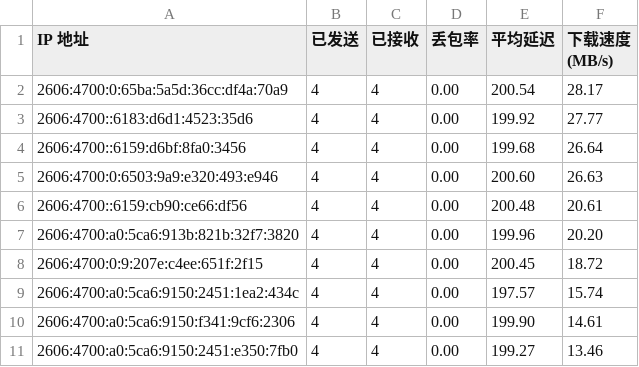
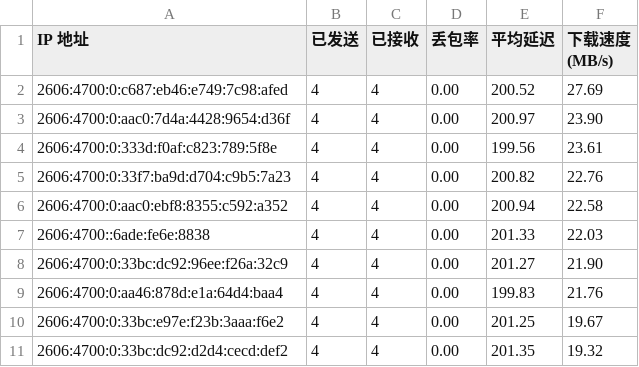
Before and after one commit to ymyuuu/IPDB, a CSV file: BestCF/ipv6.csv, drawn as a sheet.

Commit message:
Update BestCF/ipv6.csv - 2026-06-22 12:06:55

```diff
--- a/BestCF/ipv6.csv
+++ b/BestCF/ipv6.csv
@@ -1,11 +1,11 @@
 IP 地址,已发送,已接收,丢包率,平均延迟,下载速度 (MB/s)
-2606:4700:0:65ba:5a5d:36cc:df4a:70a9,4,4,0.00,200.54,28.17
-2606:4700::6183:d6d1:4523:35d6,4,4,0.00,199.92,27.77
-2606:4700::6159:d6bf:8fa0:3456,4,4,0.00,199.68,26.64
-2606:4700:0:6503:9a9:e320:493:e946,4,4,0.00,200.60,26.63
-2606:4700::6159:cb90:ce66:df56,4,4,0.00,200.48,20.61
-2606:4700:a0:5ca6:913b:821b:32f7:3820,4,4,0.00,199.96,20.20
-2606:4700:0:9:207e:c4ee:651f:2f15,4,4,0.00,200.45,18.72
-2606:4700:a0:5ca6:9150:2451:1ea2:434c,4,4,0.00,197.57,15.74
-2606:4700:a0:5ca6:9150:f341:9cf6:2306,4,4,0.00,199.90,14.61
-2606:4700:a0:5ca6:9150:2451:e350:7fb0,4,4,0.00,199.27,13.46
+2606:4700:0:c687:eb46:e749:7c98:afed,4,4,0.00,200.52,27.69
+2606:4700:0:aac0:7d4a:4428:9654:d36f,4,4,0.00,200.97,23.90
+2606:4700:0:333d:f0af:c823:789:5f8e,4,4,0.00,199.56,23.61
+2606:4700:0:33f7:ba9d:d704:c9b5:7a23,4,4,0.00,200.82,22.76
+2606:4700:0:aac0:ebf8:8355:c592:a352,4,4,0.00,200.94,22.58
+2606:4700::6ade:fe6e:8838,4,4,0.00,201.33,22.03
+2606:4700:0:33bc:dc92:96ee:f26a:32c9,4,4,0.00,201.27,21.90
+2606:4700:0:aa46:878d:e1a:64d4:baa4,4,4,0.00,199.83,21.76
+2606:4700:0:33bc:e97e:f23b:3aaa:f6e2,4,4,0.00,201.25,19.67
+2606:4700:0:33bc:dc92:d2d4:cecd:def2,4,4,0.00,201.35,19.32
```
